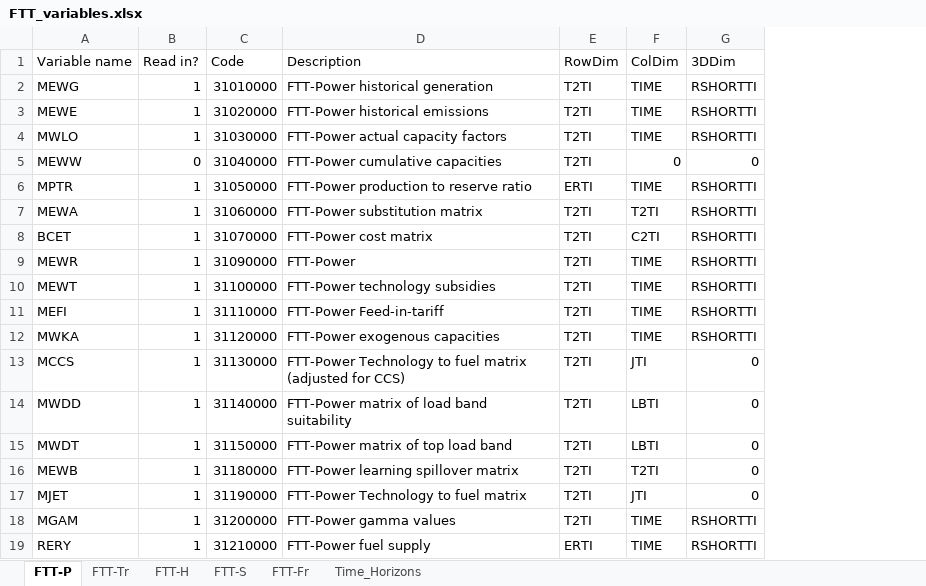
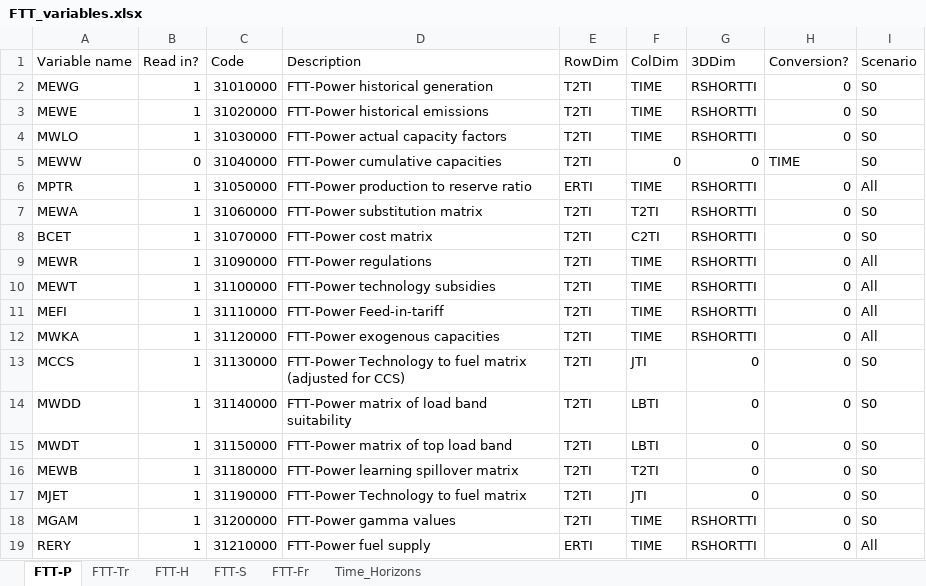
Before and after one commit to cpmodel/FTT_StandAlone, an Excel workbook: Inputs/_MasterFiles/FTT_variables.xlsx, sheet FTT-P, drawn as a sheet; values as stored, in another font and other column widths than the file's, no borders; the diff names each change by its address in the sheet, - before the commit and + after, or states it on an @@ line.

```diff
--- a/Inputs/_MasterFiles/FTT_variables.xlsx (sheet FTT-P)
+++ b/Inputs/_MasterFiles/FTT_variables.xlsx (sheet FTT-P)
+column H (Conversion?), rows 2-19: 0 | 0 | 0 | TIME | 0 | 0 | 0 | 0 | 0 | 0 | 0 | 0 | 0 | 0 | 0 | 0 | 0 | 0
+column I (Scenario), rows 2-19: S0 | S0 | S0 | S0 | All | S0 | S0 | All | All | All | All | S0 | S0 | S0 | S0 | S0 | S0 | All
-D9 (Description): FTT-Power
+D9 (Description): FTT-Power regulations
```
Also changed, not shown: sheet FTT-Fr, sheet FTT-Tr, sheet FTT-H, sheet FTT-S, sheet Time_Horizons, 4 other files.
